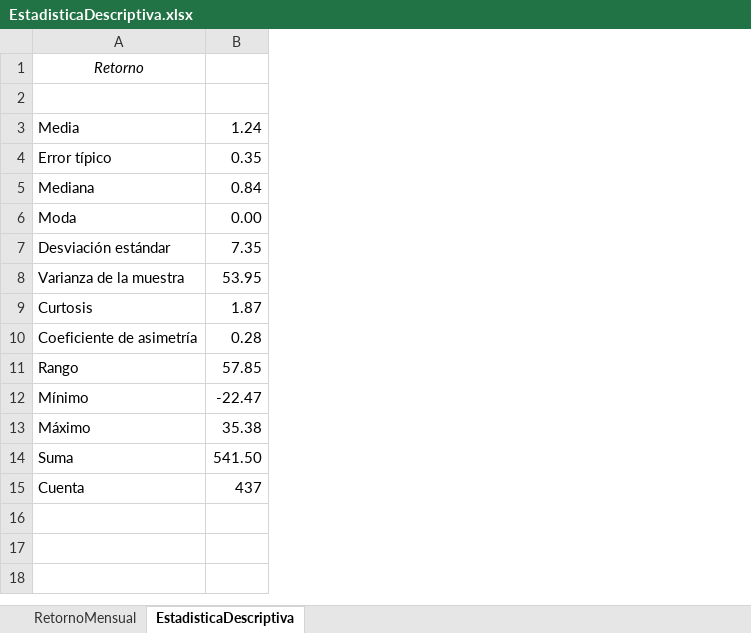
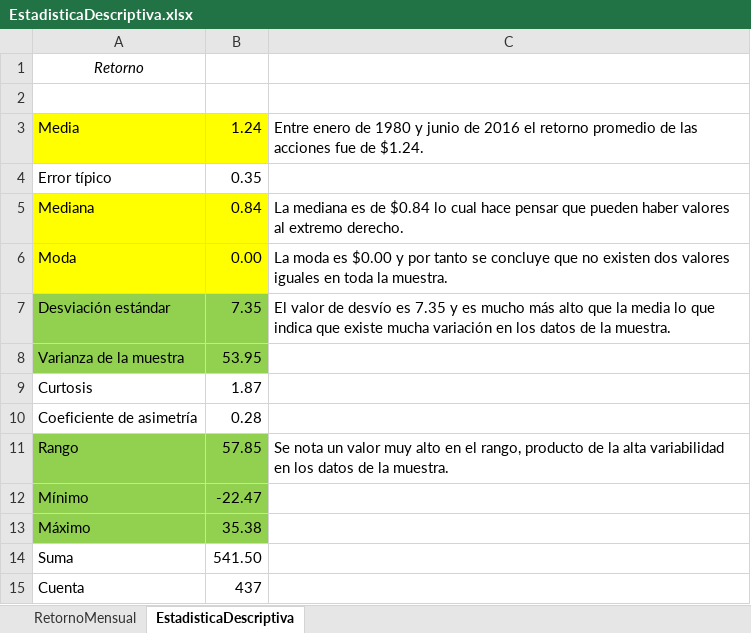
Before and after one commit to dazulu4/stats-business, an Excel workbook: Trabajos/Week1/EstadisticaDescriptiva.xlsx, sheet EstadisticaDescriptiva, drawn as a sheet; values as stored, in another font and other column widths than the file's, no borders; the diff names each change by its address in the sheet, - before the commit and + after, or states it on an @@ line.

```diff
--- a/Trabajos/Week1/EstadisticaDescriptiva.xlsx (sheet EstadisticaDescriptiva)
+++ b/Trabajos/Week1/EstadisticaDescriptiva.xlsx (sheet EstadisticaDescriptiva)
+column C, rows 3-11: Entre enero de 1980 y junio de 2016 el retorno promedio de las acciones fue de $1.24. |  | La mediana es de $0.84 lo cual hace pensar que pueden haber valores al extremo derecho. | La moda es $0.00 y por tanto se concluye que no existen dos valores iguales en toda la muestra. | El valor de desvío es 7.35 y es mucho más alto que la media lo que indica que existe mucha variación en los datos de la muestra. |  |  |  | Se nota un valor muy alto en el rango, producto de la alta variabilidad en los datos de la muestra.
-A3:B3 fill: none
+A3:B3 fill: #FFFF00
-A5:B6 fill: none
+A5:B6 fill: #FFFF00
-A7:B8 fill: none
+A7:B8 fill: #92D050
-A11:B13 fill: none
+A11:B13 fill: #92D050
```
Also changed, not shown: 4 other files.
